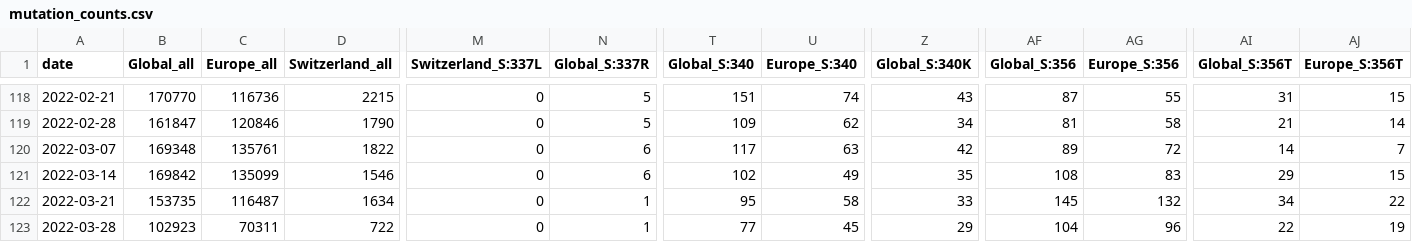
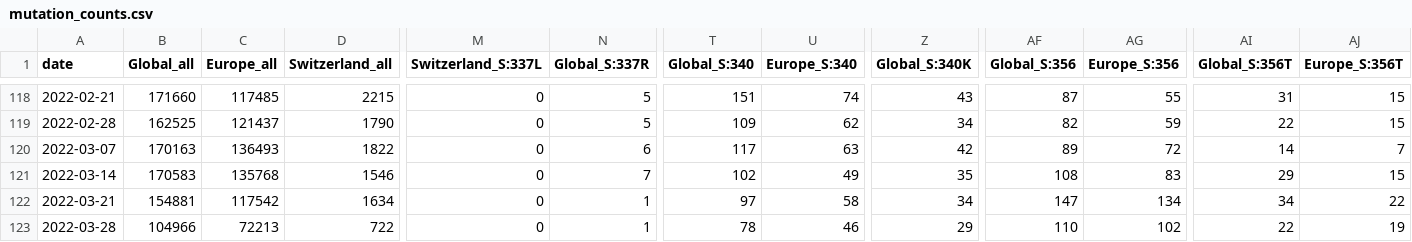
Before and after one commit to CovSeqCH/SequencingStats_and_Variants, a CSV file: data/mutation_counts.csv, drawn as a sheet; only a part is shown, gaps mark what is left out; the diff covers the shown part only; the diff names each change by its address in the sheet, - before the commit and + after, or states it on an @@ line.

```diff
--- a/data/mutation_counts.csv
+++ b/data/mutation_counts.csv
-B118 (Global_all): 170770
+B118 (Global_all): 171660
-C118 (Europe_all): 116736
+C118 (Europe_all): 117485
-B119 (Global_all): 161847
+B119 (Global_all): 162525
-C119 (Europe_all): 120846
+C119 (Europe_all): 121437
-AF119 (Global_S:356): 81
+AF119 (Global_S:356): 82
-AG119 (Europe_S:356): 58
+AG119 (Europe_S:356): 59
-AI119 (Global_S:356T): 21
+AI119 (Global_S:356T): 22
-AJ119 (Europe_S:356T): 14
+AJ119 (Europe_S:356T): 15
-B120 (Global_all): 169348
+B120 (Global_all): 170163
-C120 (Europe_all): 135761
+C120 (Europe_all): 136493
-B121 (Global_all): 169842
+B121 (Global_all): 170583
-C121 (Europe_all): 135099
+C121 (Europe_all): 135768
-N121 (Global_S:337R): 6
+N121 (Global_S:337R): 7
-B122 (Global_all): 153735
+B122 (Global_all): 154881
-C122 (Europe_all): 116487
+C122 (Europe_all): 117542
-T122 (Global_S:340): 95
+T122 (Global_S:340): 97
-Z122 (Global_S:340K): 33
+Z122 (Global_S:340K): 34
-AF122 (Global_S:356): 145
+AF122 (Global_S:356): 147
-AG122 (Europe_S:356): 132
+AG122 (Europe_S:356): 134
-B123 (Global_all): 102923
+B123 (Global_all): 104966
-C123 (Europe_all): 70311
+C123 (Europe_all): 72213
-T123 (Global_S:340): 77
+T123 (Global_S:340): 78
-U123 (Europe_S:340): 45
+U123 (Europe_S:340): 46
-AF123 (Global_S:356): 104
+AF123 (Global_S:356): 110
-AG123 (Europe_S:356): 96
+AG123 (Europe_S:356): 102
```
Also changed, not shown: 99 edited cells elsewhere in this file, data/cases_seq_by_cw_region.csv, data/recent_common_variants_by_week.csv, 14 other files.
